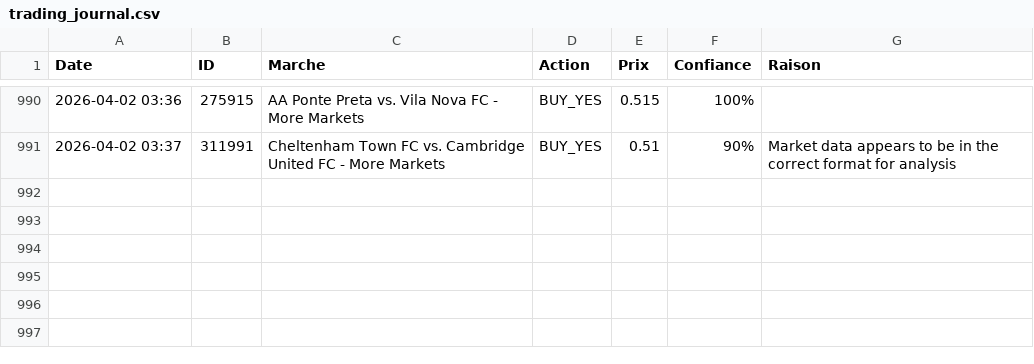
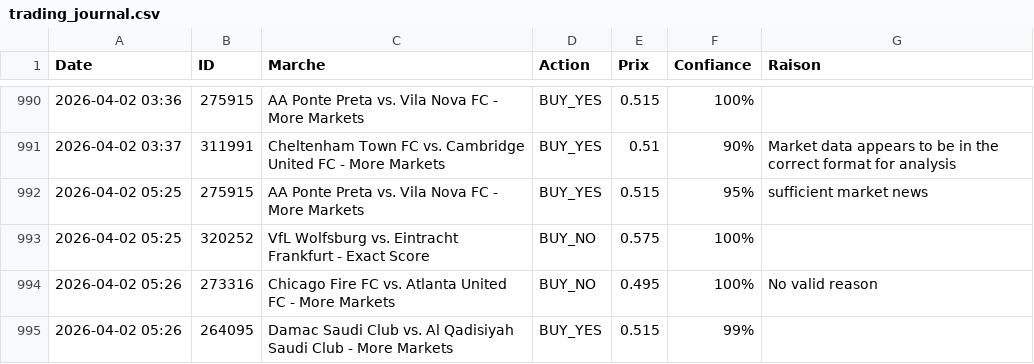
Before and after one commit to sentineloracle-lab/polymarket-scanner, a CSV file: trading_journal.csv, drawn as a sheet; only a part is shown, gaps mark what is left out; the diff names each change by its address in the sheet, - before the commit and + after, or states it on an @@ line.

Commit message:
Update trading journal [skip ci]

```diff
--- a/trading_journal.csv
+++ b/trading_journal.csv
+row 992: 2026-04-02 05:25 | 275915 | AA Ponte Preta vs. Vila Nova FC - More Markets | BUY_YES | 0.515 | 95% | sufficient market news
+row 993: 2026-04-02 05:25 | 320252 | VfL Wolfsburg vs. Eintracht Frankfurt - Exact Score | BUY_NO | 0.575 | 100%
+row 994: 2026-04-02 05:26 | 273316 | Chicago Fire FC vs. Atlanta United FC - More Markets | BUY_NO | 0.495 | 100% | No valid reason
+row 995: 2026-04-02 05:26 | 264095 | Damac Saudi Club vs. Al Qadisiyah Saudi Club - More Markets | BUY_YES | 0.515 | 99%
```
